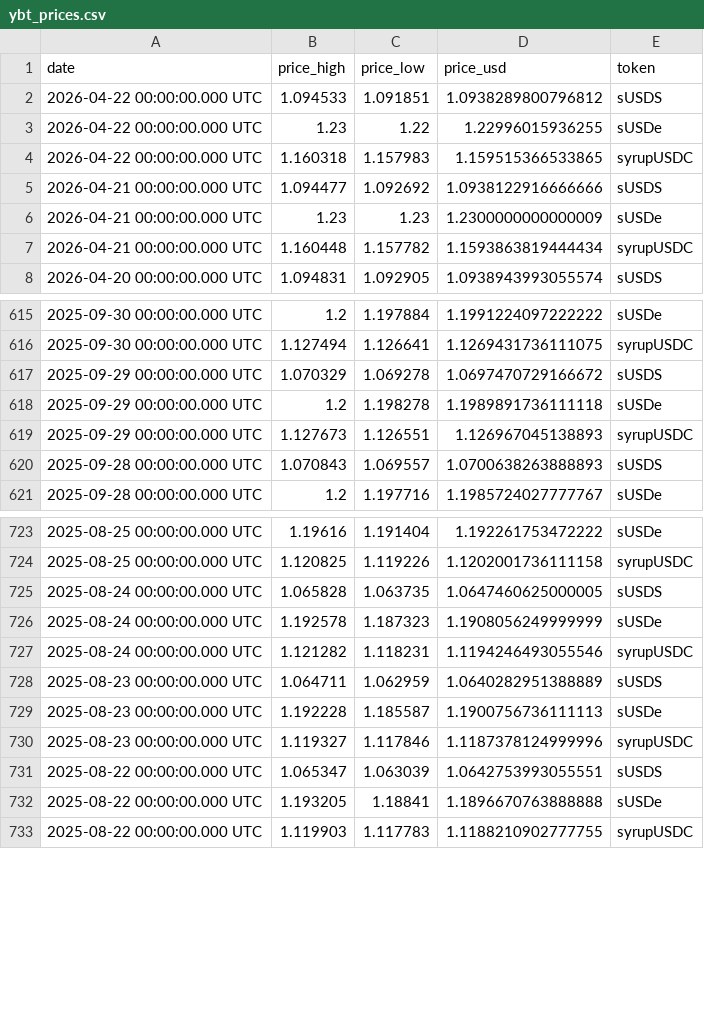
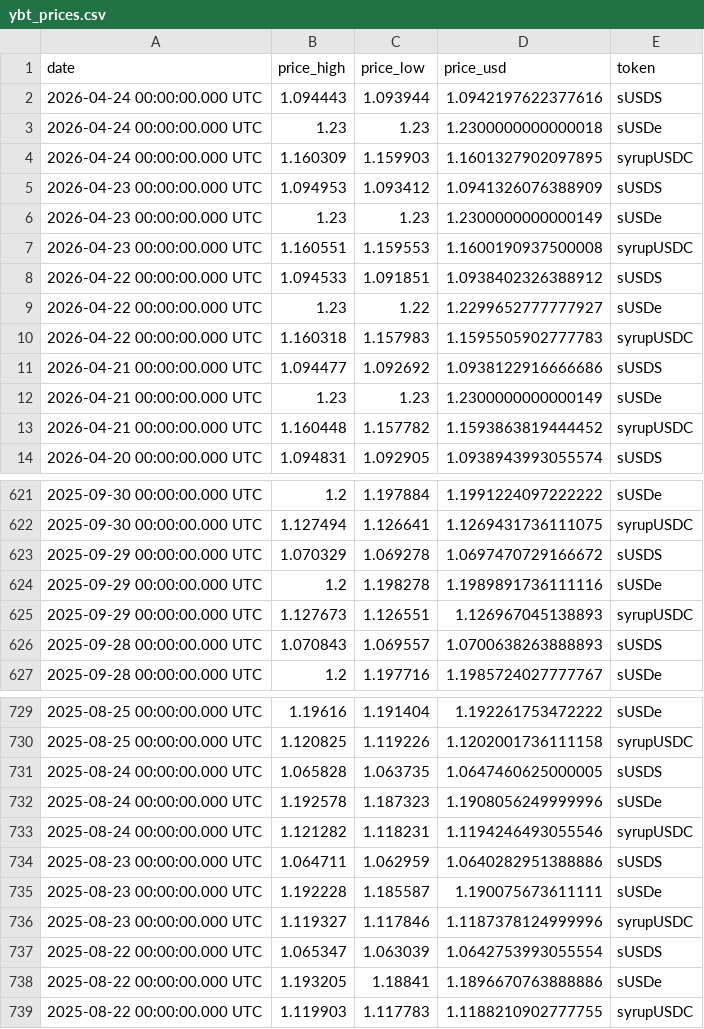
Before and after one commit to Igluminati/recursive-leverage-defi, a CSV file: data/ybt/ybt_prices.csv, drawn as a sheet; only a part is shown, gaps mark what is left out; the diff covers the shown part only.

Commit message:
Adds SparkLend events for sUSDS, updates Aave to sUSDe only

```diff
--- a/data/ybt/ybt_prices.csv
+++ b/data/ybt/ybt_prices.csv
@@ -1,8 +1,14 @@
 date,price_high,price_low,price_usd,token
-2026-04-22 00:00:00.000 UTC,1.094533,1.091851,1.0938289800796812,sUSDS
-2026-04-22 00:00:00.000 UTC,1.23,1.22,1.22996015936255,sUSDe
-2026-04-22 00:00:00.000 UTC,1.160318,1.157983,1.159515366533865,syrupUSDC
-2026-04-21 00:00:00.000 UTC,1.094477,1.092692,1.0938122916666666,sUSDS
-2026-04-21 00:00:00.000 UTC,1.23,1.23,1.2300000000000009,sUSDe
-2026-04-21 00:00:00.000 UTC,1.160448,1.157782,1.1593863819444434,syrupUSDC
+2026-04-24 00:00:00.000 UTC,1.094443,1.093944,1.0942197622377616,sUSDS
+2026-04-24 00:00:00.000 UTC,1.23,1.23,1.2300000000000018,sUSDe
+2026-04-24 00:00:00.000 UTC,1.160309,1.159903,1.1601327902097895,syrupUSDC
+2026-04-23 00:00:00.000 UTC,1.094953,1.093412,1.0941326076388909,sUSDS
+2026-04-23 00:00:00.000 UTC,1.23,1.23,1.2300000000000149,sUSDe
+2026-04-23 00:00:00.000 UTC,1.160551,1.159553,1.1600190937500008,syrupUSDC
+2026-04-22 00:00:00.000 UTC,1.094533,1.091851,1.0938402326388912,sUSDS
+2026-04-22 00:00:00.000 UTC,1.23,1.22,1.2299652777777927,sUSDe
+2026-04-22 00:00:00.000 UTC,1.160318,1.157983,1.1595505902777783,syrupUSDC
+2026-04-21 00:00:00.000 UTC,1.094477,1.092692,1.0938122916666686,sUSDS
+2026-04-21 00:00:00.000 UTC,1.23,1.23,1.2300000000000149,sUSDe
+2026-04-21 00:00:00.000 UTC,1.160448,1.157782,1.1593863819444452,syrupUSDC
 2026-04-20 00:00:00.000 UTC,1.094831,1.092905,1.0938943993055574,sUSDS
@@ -617,3 +623,3 @@ date,price_high,price_low,price_usd,token
 2025-09-29 00:00:00.000 UTC,1.070329,1.069278,1.0697470729166672,sUSDS
-2025-09-29 00:00:00.000 UTC,1.2,1.198278,1.1989891736111118,sUSDe
+2025-09-29 00:00:00.000 UTC,1.2,1.198278,1.1989891736111116,sUSDe
 2025-09-29 00:00:00.000 UTC,1.127673,1.126551,1.126967045138893,syrupUSDC
@@ -725,9 +731,9 @@ date,price_high,price_low,price_usd,token
 2025-08-24 00:00:00.000 UTC,1.065828,1.063735,1.0647460625000005,sUSDS
-2025-08-24 00:00:00.000 UTC,1.192578,1.187323,1.1908056249999999,sUSDe
+2025-08-24 00:00:00.000 UTC,1.192578,1.187323,1.1908056249999996,sUSDe
 2025-08-24 00:00:00.000 UTC,1.121282,1.118231,1.1194246493055546,syrupUSDC
-2025-08-23 00:00:00.000 UTC,1.064711,1.062959,1.0640282951388889,sUSDS
-2025-08-23 00:00:00.000 UTC,1.192228,1.185587,1.1900756736111113,sUSDe
+2025-08-23 00:00:00.000 UTC,1.064711,1.062959,1.0640282951388886,sUSDS
+2025-08-23 00:00:00.000 UTC,1.192228,1.185587,1.190075673611111,sUSDe
 2025-08-23 00:00:00.000 UTC,1.119327,1.117846,1.1187378124999996,syrupUSDC
-2025-08-22 00:00:00.000 UTC,1.065347,1.063039,1.0642753993055551,sUSDS
-2025-08-22 00:00:00.000 UTC,1.193205,1.18841,1.1896670763888888,sUSDe
+2025-08-22 00:00:00.000 UTC,1.065347,1.063039,1.0642753993055554,sUSDS
+2025-08-22 00:00:00.000 UTC,1.193205,1.18841,1.1896670763888886,sUSDe
 2025-08-22 00:00:00.000 UTC,1.119903,1.117783,1.1188210902777755,syrupUSDC
```
Also changed, not shown: 55 edited cells elsewhere in this file, 6 other files.
